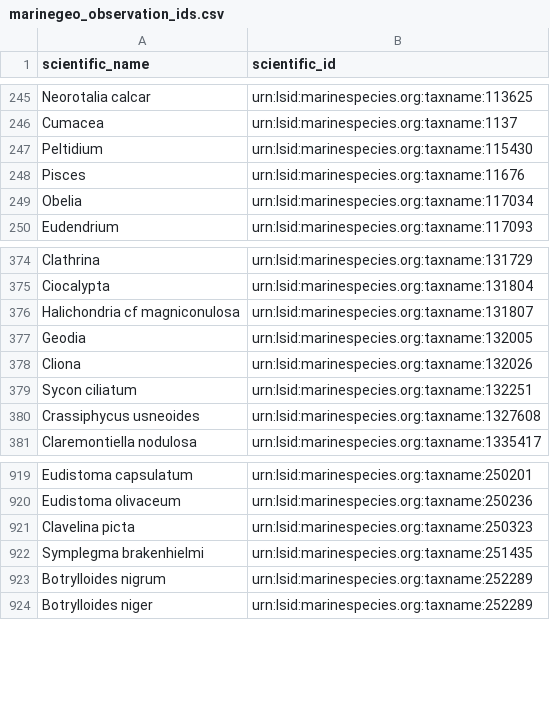
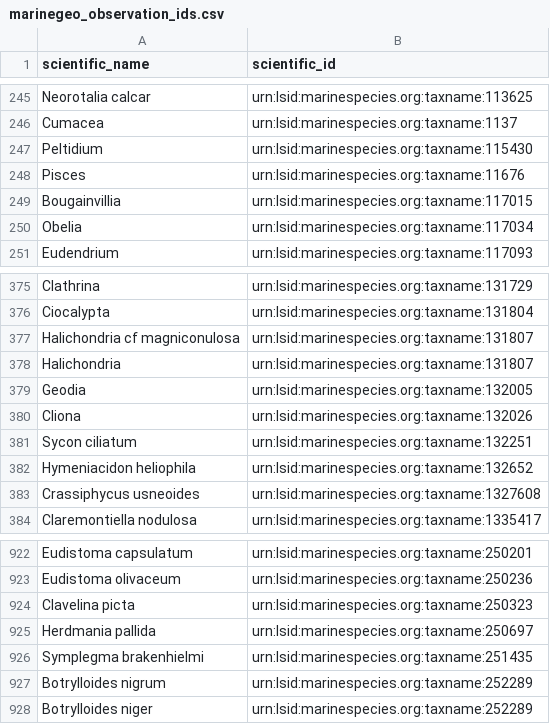
Before and after one commit to Smithsonian/marinegeo-metadata, a CSV file: taxonomy-and-functional-groups/observation-lookup/marinegeo_observation_ids.csv, drawn as a sheet; only a part is shown, gaps mark what is left out; the diff names each change by its address in the sheet, - before the commit and + after, or states it on an @@ line.

Commit message:
fouling IDs

```diff
--- a/taxonomy-and-functional-groups/observation-lookup/marinegeo_observation_ids.csv
+++ b/taxonomy-and-functional-groups/observation-lookup/marinegeo_observation_ids.csv
+row 249: Bougainvillia | urn:lsid:marinespecies.org:taxname:117015
+row 378: Halichondria | urn:lsid:marinespecies.org:taxname:131807
+row 382: Hymeniacidon heliophila | urn:lsid:marinespecies.org:taxname:132652
+row 925: Herdmania pallida | urn:lsid:marinespecies.org:taxname:250697
```
